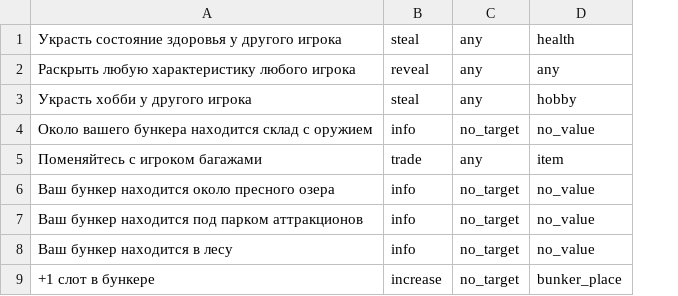
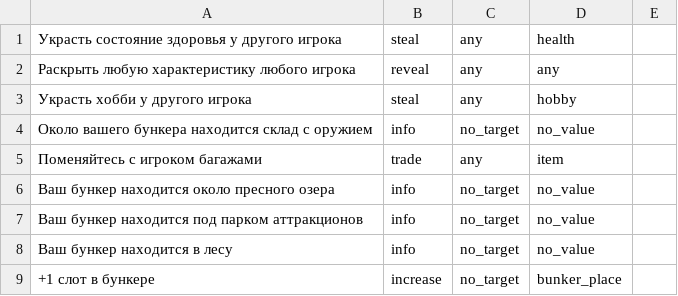
Before and after one commit to n-fdrv/BunkerTelegramBot, a CSV file: src/data/actions_carts.csv, drawn as a sheet; only a part is shown; the diff names each change by its address in the sheet, - before the commit and + after, or states it on an @@ line.

```diff
--- a/src/data/actions_carts.csv
+++ b/src/data/actions_carts.csv
+column E, empty
```
Also changed, not shown: 27 other files.
